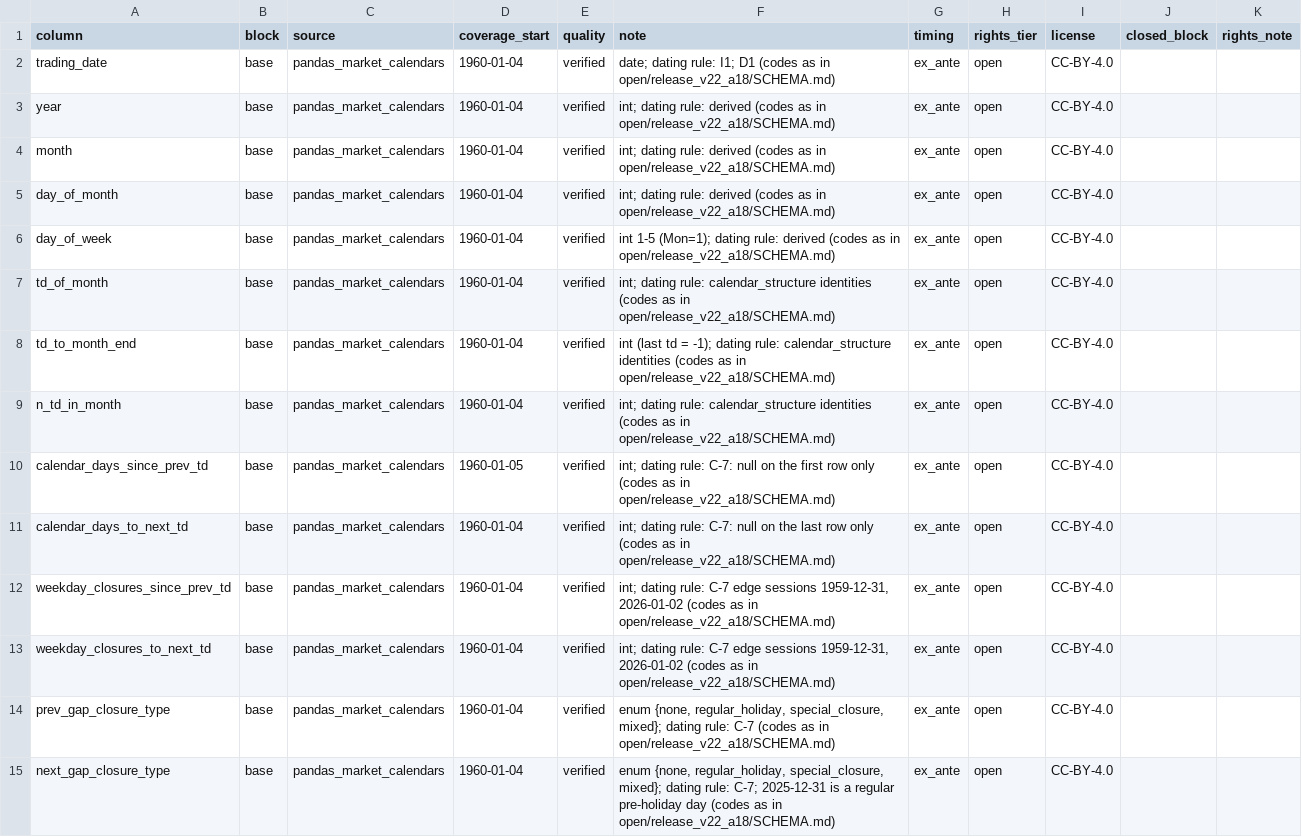
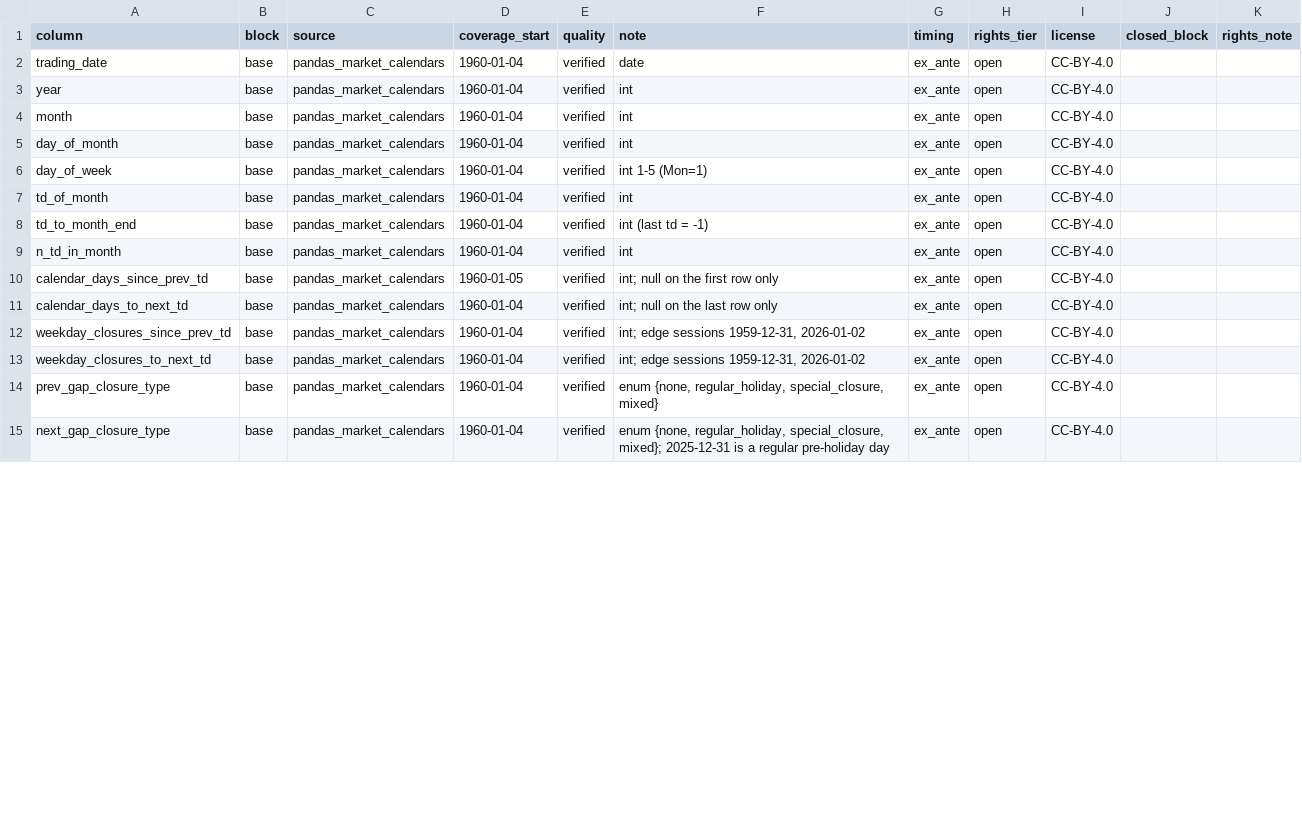
Before and after one commit to agentcoq/tradingdaysdata, a CSV file: open/columns.csv, drawn as a sheet; only a part is shown; the diff covers the shown part only.

```diff
--- a/open/columns.csv
+++ b/open/columns.csv
@@ -1,15 +1,15 @@
 column,block,source,coverage_start,quality,note,timing,rights_tier,license,closed_block,rights_note
-trading_date,base,pandas_market_calendars,1960-01-04,verified,date; dating rule: I1; D1 (codes as in open/release_v22_a18/SCHEMA.md),ex_ante,open,CC-BY-4.0,,
-year,base,pandas_market_calendars,1960-01-04,verified,int; dating rule: derived (codes as in open/release_v22_a18/SCHEMA.md),ex_ante,open,CC-BY-4.0,,
-month,base,pandas_market_calendars,1960-01-04,verified,int; dating rule: derived (codes as in open/release_v22_a18/SCHEMA.md),ex_ante,open,CC-BY-4.0,,
-day_of_month,base,pandas_market_calendars,1960-01-04,verified,int; dating rule: derived (codes as in open/release_v22_a18/SCHEMA.md),ex_ante,open,CC-BY-4.0,,
-day_of_week,base,pandas_market_calendars,1960-01-04,verified,int 1-5 (Mon=1); dating rule: derived (codes as in open/release_v22_a18/SCHEMA.md),ex_ante,open,CC-BY-4.0,,
-td_of_month,base,pandas_market_calendars,1960-01-04,verified,int; dating rule: calendar_structure identities (codes as in open/release_v22_a18/SCHEMA.md),ex_ante,open,CC-BY-4.0,,
-td_to_month_end,base,pandas_market_calendars,1960-01-04,verified,int (last td = -1); dating rule: calendar_structure identities (codes as in open/release_v22_a18/SCHEMA.md),ex_ante,open,CC-BY-4.0,,
-n_td_in_month,base,pandas_market_calendars,1960-01-04,verified,int; dating rule: calendar_structure identities (codes as in open/release_v22_a18/SCHEMA.md),ex_ante,open,CC-BY-4.0,,
-calendar_days_since_prev_td,base,pandas_market_calendars,1960-01-05,verified,int; dating rule: C-7: null on the first row only (codes as in open/release_v22_a18/SCHEMA.md),ex_ante,open,CC-BY-4.0,,
-calendar_days_to_next_td,base,pandas_market_calendars,1960-01-04,verified,int; dating rule: C-7: null on the last row only (codes as in open/release_v22_a18/SCHEMA.md),ex_ante,open,CC-BY-4.0,,
-weekday_closures_since_prev_td,base,pandas_market_calendars,1960-01-04,verified,"int; dating rule: C-7 edge sessions 1959-12-31, 2026-01-02 (codes as in open/release_v22_a18/SCHEMA.md)",ex_ante,open,CC-BY-4.0,,
-weekday_closures_to_next_td,base,pandas_market_calendars,1960-01-04,verified,"int; dating rule: C-7 edge sessions 1959-12-31, 2026-01-02 (codes as in open/release_v22_a18/SCHEMA.md)",ex_ante,open,CC-BY-4.0,,
-prev_gap_closure_type,base,pandas_market_calendars,1960-01-04,verified,"enum {none, regular_holiday, special_closure, mixed}; dating rule: C-7 (codes as in open/release_v22_a18/SCHEMA.md)",ex_ante,open,CC-BY-4.0,,
-next_gap_closure_type,base,pandas_market_calendars,1960-01-04,verified,"enum {none, regular_holiday, special_closure, mixed}; dating rule: C-7; 2025-12-31 is a regular pre-holiday day (codes as in open/release_v22_a18/SCHEMA.md)",ex_ante,open,CC-BY-4.0,,
+trading_date,base,pandas_market_calendars,1960-01-04,verified,date,ex_ante,open,CC-BY-4.0,,
+year,base,pandas_market_calendars,1960-01-04,verified,int,ex_ante,open,CC-BY-4.0,,
+month,base,pandas_market_calendars,1960-01-04,verified,int,ex_ante,open,CC-BY-4.0,,
+day_of_month,base,pandas_market_calendars,1960-01-04,verified,int,ex_ante,open,CC-BY-4.0,,
+day_of_week,base,pandas_market_calendars,1960-01-04,verified,int 1-5 (Mon=1),ex_ante,open,CC-BY-4.0,,
+td_of_month,base,pandas_market_calendars,1960-01-04,verified,int,ex_ante,open,CC-BY-4.0,,
+td_to_month_end,base,pandas_market_calendars,1960-01-04,verified,int (last td = -1),ex_ante,open,CC-BY-4.0,,
+n_td_in_month,base,pandas_market_calendars,1960-01-04,verified,int,ex_ante,open,CC-BY-4.0,,
+calendar_days_since_prev_td,base,pandas_market_calendars,1960-01-05,verified,int; null on the first row only,ex_ante,open,CC-BY-4.0,,
+calendar_days_to_next_td,base,pandas_market_calendars,1960-01-04,verified,int; null on the last row only,ex_ante,open,CC-BY-4.0,,
+weekday_closures_since_prev_td,base,pandas_market_calendars,1960-01-04,verified,"int; edge sessions 1959-12-31, 2026-01-02",ex_ante,open,CC-BY-4.0,,
+weekday_closures_to_next_td,base,pandas_market_calendars,1960-01-04,verified,"int; edge sessions 1959-12-31, 2026-01-02",ex_ante,open,CC-BY-4.0,,
+prev_gap_closure_type,base,pandas_market_calendars,1960-01-04,verified,"enum {none, regular_holiday, special_closure, mixed}",ex_ante,open,CC-BY-4.0,,
+next_gap_closure_type,base,pandas_market_calendars,1960-01-04,verified,"enum {none, regular_holiday, special_closure, mixed}; 2025-12-31 is a regular pre-holiday day",ex_ante,open,CC-BY-4.0,,
```
Also changed, not shown: 41 edited cells elsewhere in this file, 3 other files.
